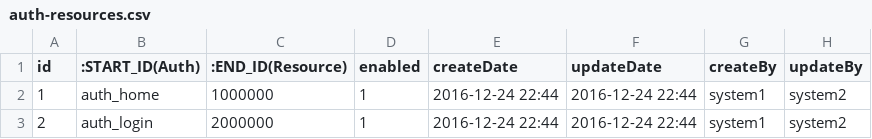
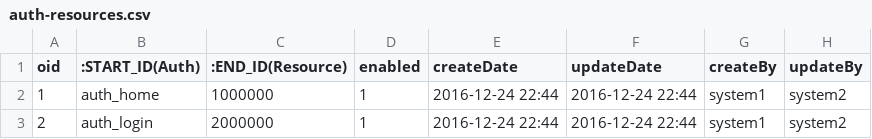
Before and after one commit to supermy/mytools, a CSV file: alpine/neo4j/csvs/auth-resources.csv, drawn as a sheet.

```diff
--- a/alpine/neo4j/csvs/auth-resources.csv
+++ b/alpine/neo4j/csvs/auth-resources.csv
@@ -1,2 +1,2 @@
-id,:START_ID(Auth),:END_ID(Resource),enabled,createDate,updateDate,createBy,updateBy
+oid,:START_ID(Auth),:END_ID(Resource),enabled,createDate,updateDate,createBy,updateBy
 1,auth_home,1000000,1,2016-12-24 22:44,2016-12-24 22:44,system1,system2
```
Also changed, not shown: alpine/neo4j/csvs/auths.csv, alpine/neo4j/csvs/group-roles.csv, 13 other files.
